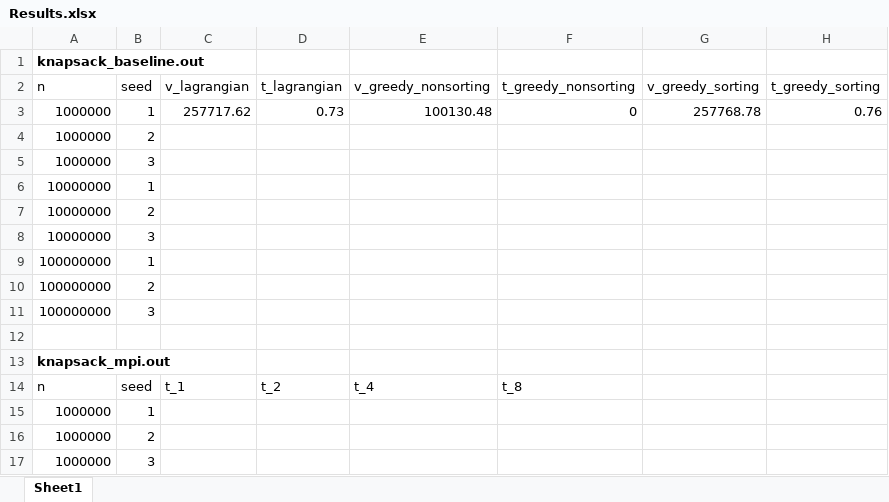
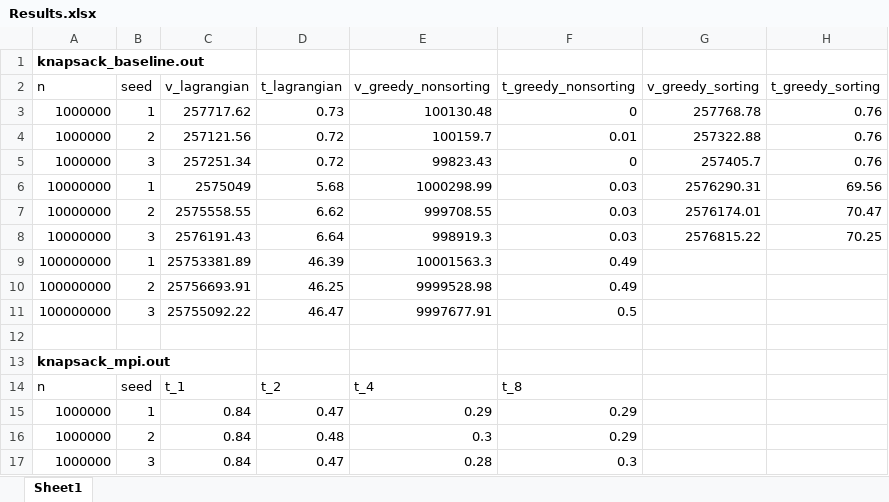
Before and after one commit to Tuzki2333/CSCI596-Final-Project, an Excel workbook: Results.xlsx, sheet Sheet1, drawn as a sheet; only a part is shown; values as stored, in another font and other column widths than the file's, no borders; removed rows and columns are numbered as before the commit, all else as after; the diff covers the shown part only; the diff names each change by its address in the sheet, - before the commit and + after, or states it on an @@ line.

Commit message:
Update Results.xlsx

```diff
--- a/Results.xlsx (sheet Sheet1)
+++ b/Results.xlsx (sheet Sheet1)
-row 4: 1000000 | 2
-row 5: 1000000 | 3
-row 6: 10000000 | 1
-row 7: 10000000 | 2
-row 8: 10000000 | 3
+row 4: 1000000 | 2 | 257121.56 | 0.72 | 100159.7 | 0.01 | 257322.88 | 0.76
+row 5: 1000000 | 3 | 257251.34 | 0.72 | 99823.43 | 0 | 257405.7 | 0.76
+row 6: 10000000 | 1 | 2575049 | 5.68 | 1000298.99 | 0.03 | 2576290.31 | 69.56
+row 7: 10000000 | 2 | 2575558.55 | 6.62 | 999708.55 | 0.03 | 2576174.01 | 70.47
+row 8: 10000000 | 3 | 2576191.43 | 6.64 | 998919.3 | 0.03 | 2576815.22 | 70.25
-C9 (v_lagrangian): (empty)
+C9 (v_lagrangian): 25753381.89
-D9 (t_lagrangian): (empty)
+D9 (t_lagrangian): 46.39
-E9 (v_greedy_nonsorting): (empty)
+E9 (v_greedy_nonsorting): 10001563.3
-F9:F10 (t_greedy_nonsorting): (empty)
+F9:F10 (t_greedy_nonsorting): 0.49
-C10 (v_lagrangian): (empty)
+C10 (v_lagrangian): 25756693.91
-D10 (t_lagrangian): (empty)
+D10 (t_lagrangian): 46.25
-E10 (v_greedy_nonsorting): (empty)
+E10 (v_greedy_nonsorting): 9999528.98
-C11 (v_lagrangian): (empty)
+C11 (v_lagrangian): 25755092.22
-D11 (t_lagrangian): (empty)
+D11 (t_lagrangian): 46.47
-E11 (v_greedy_nonsorting): (empty)
+E11 (v_greedy_nonsorting): 9997677.91
-F11 (t_greedy_nonsorting): (empty)
+F11 (t_greedy_nonsorting): 0.5
-C15:C17 (v_lagrangian): (empty)
+C15:C17 (v_lagrangian): 0.84
-D15 (t_lagrangian): (empty)
+D15 (t_lagrangian): 0.47
-E15 (v_greedy_nonsorting): (empty)
+E15 (v_greedy_nonsorting): 0.29
-F15:F16 (t_greedy_nonsorting): (empty)
+F15:F16 (t_greedy_nonsorting): 0.29
-D16 (t_lagrangian): (empty)
+D16 (t_lagrangian): 0.48
-E16 (v_greedy_nonsorting): (empty)
+E16 (v_greedy_nonsorting): 0.3
-D17 (t_lagrangian): (empty)
+D17 (t_lagrangian): 0.47
-E17 (v_greedy_nonsorting): (empty)
+E17 (v_greedy_nonsorting): 0.28
-F17 (t_greedy_nonsorting): (empty)
+F17 (t_greedy_nonsorting): 0.3
```
Also changed, not shown: 52 edited cells elsewhere in this sheet.
